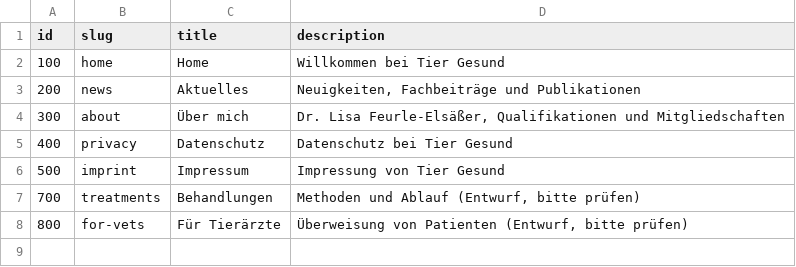
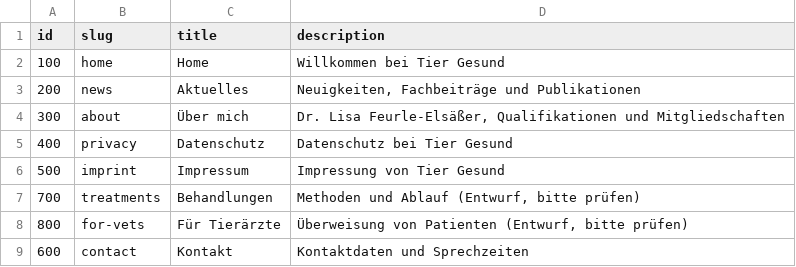
Before and after one commit to feurle/tg-app, a CSV file: src/main/resources/db/data/page.csv, drawn as a sheet; the diff names each change by its address in the sheet, - before the commit and + after, or states it on an @@ line.

```diff
--- a/src/main/resources/db/data/page.csv
+++ b/src/main/resources/db/data/page.csv
+row 9: 600 | contact | Kontakt | Kontaktdaten und Sprechzeiten
```
Also changed, not shown: src/main/resources/db/data/article_de.csv, src/main/resources/db/data/section_de.csv, 30 other files.
